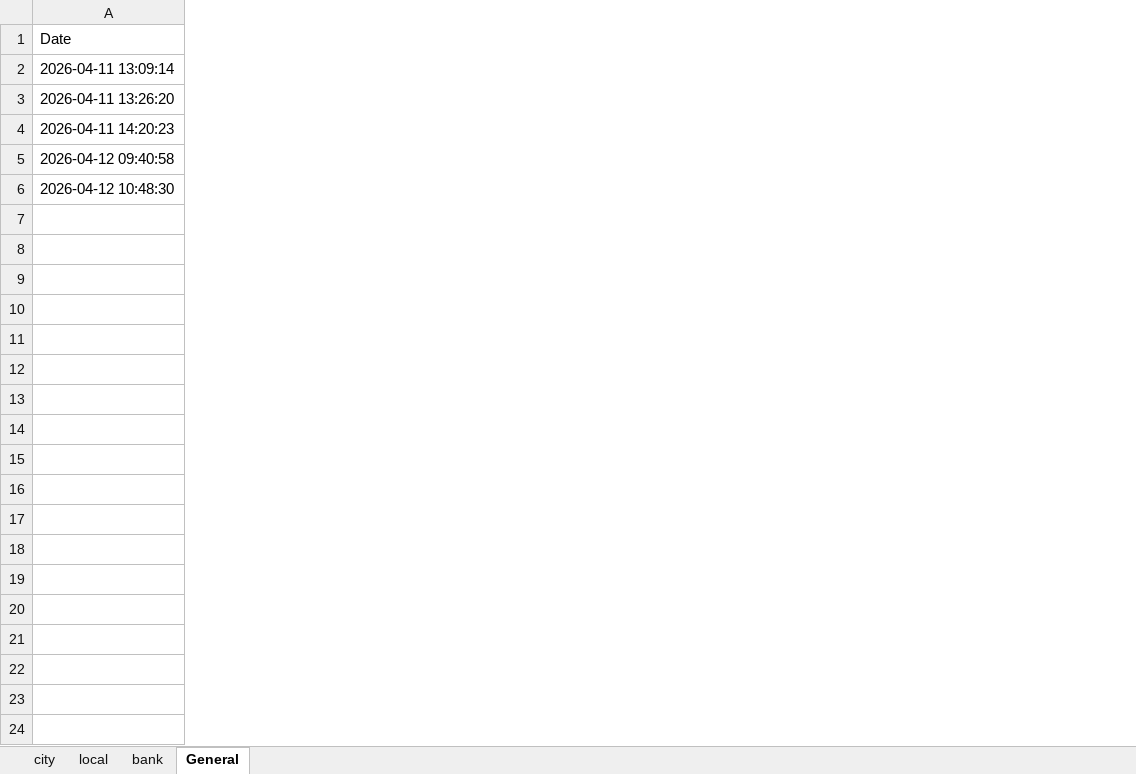
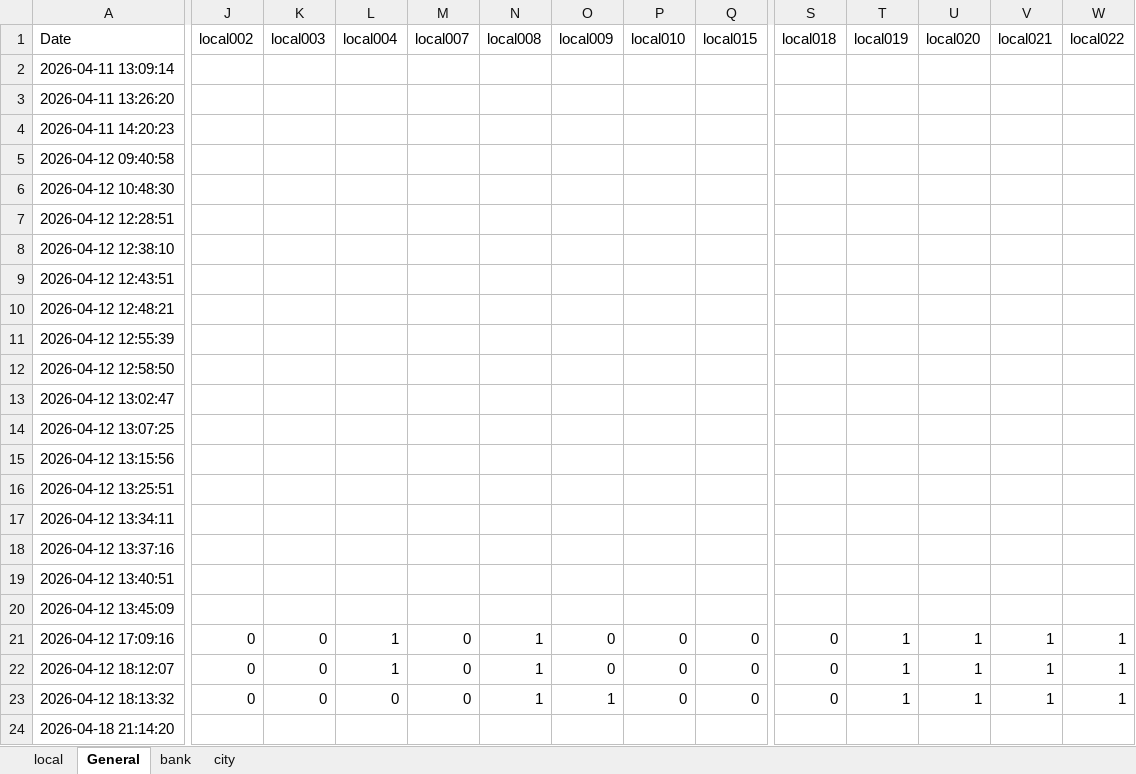
Before and after one commit to Leemyunglyul/t2s_agent, an Excel workbook: evaluation_history_v3.xlsx, sheet General, drawn as a sheet; only a part is shown, gaps mark what is left out; values as stored, in another font and other column widths than the file's, no borders; rows hold the shown columns only; the diff covers the shown part only; the diff names each change by its address in the sheet, - before the commit and + after, or states it on an @@ line.

```diff
--- a/evaluation_history_v3.xlsx (sheet General)
+++ b/evaluation_history_v3.xlsx (sheet General)
@@ sheet tab order changed: local | General | bank | city @@
+column J (local002), empty
+column K (local003), empty
+column L (local004), empty
+column M (local007), empty
+column N (local008), empty
+column O (local009), empty
+column P (local010), empty
+column Q (local015), empty
+column S (local018), empty
+column T (local019), empty
+column U (local020), empty
+column V (local021), empty
+column W (local022), empty
+row 7: 2026-04-12 12:28:51
+row 8: 2026-04-12 12:38:10
+row 9: 2026-04-12 12:43:51
+row 10: 2026-04-12 12:48:21
+row 11: 2026-04-12 12:55:39
+row 12: 2026-04-12 12:58:50
+row 13: 2026-04-12 13:02:47
+row 14: 2026-04-12 13:07:25
+row 15: 2026-04-12 13:15:56
+row 16: 2026-04-12 13:25:51
+row 17: 2026-04-12 13:34:11
+row 18: 2026-04-12 13:37:16
+row 19: 2026-04-12 13:40:51
+row 20: 2026-04-12 13:45:09
+row 21: 2026-04-12 17:09:16 | 0 | 0 | 1 | 0 | 1 | 0 | 0 | 0 | 0 | 1 | 1 | 1 | 1
+row 22: 2026-04-12 18:12:07 | 0 | 0 | 1 | 0 | 1 | 0 | 0 | 0 | 0 | 1 | 1 | 1 | 1
+row 23: 2026-04-12 18:13:32 | 0 | 0 | 0 | 0 | 1 | 1 | 0 | 0 | 0 | 1 | 1 | 1 | 1
+row 24: 2026-04-18 21:14:20
```
Also changed, not shown: 104 added columns elsewhere in this sheet, sheet city, sheet bank, sheet local, 13 other files.
